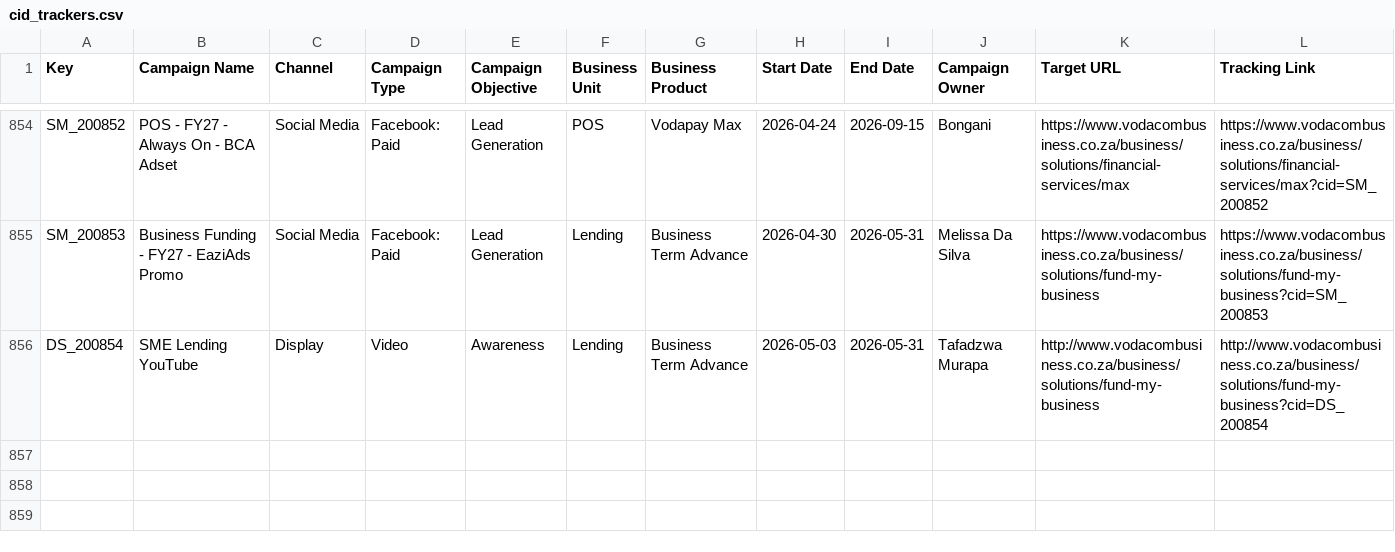
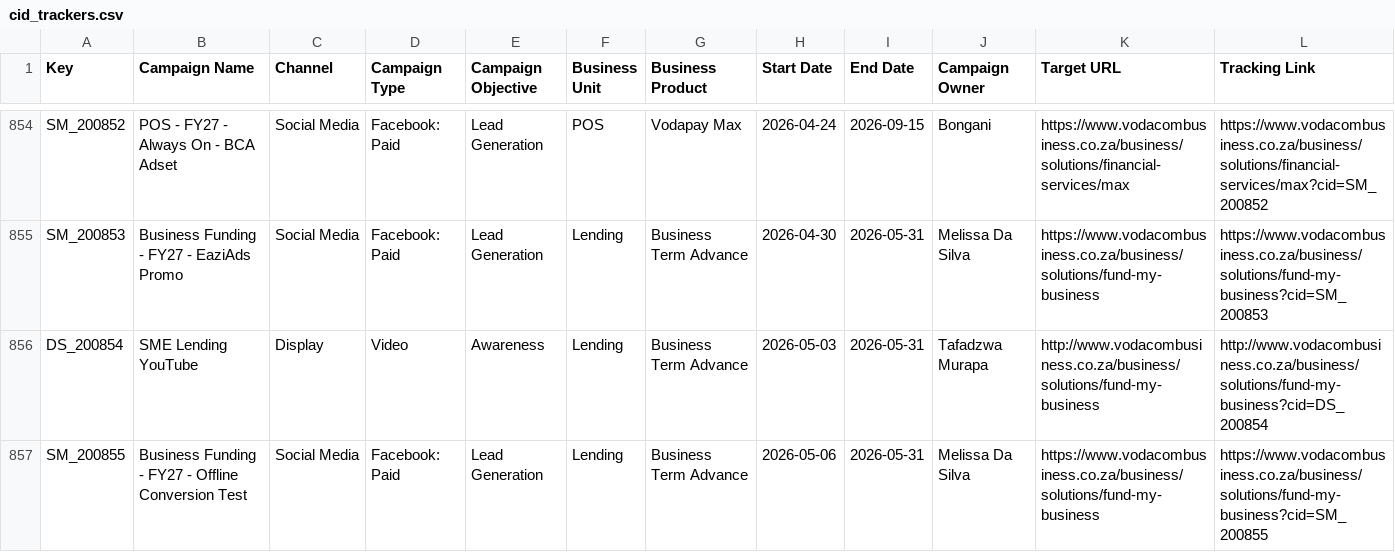
Before and after one commit to Nikhil-Lakha/cidTracker, a CSV file: cid_trackers.csv, drawn as a sheet; only a part is shown, gaps mark what is left out.

Commit message:
Update trackers – SM_200855

```diff
--- a/cid_trackers.csv
+++ b/cid_trackers.csv
@@ -856 +856,2 @@ SM_200853,Business Funding - FY27 - EaziAds Promo,Social Media,Facebook: Paid,Le
 DS_200854,SME Lending YouTube,Display,Video,Awareness,Lending,Business Term Advance,2026-05-03,2026-05-31,Tafadzwa Murapa,http://www.vodacombusiness.co.za/business/solutions/fund-my-business,http://www.vodacombusiness.co.za/business/solutions/fund-my-business?cid=DS_200854
+SM_200855,Business Funding - FY27 - Offline Conversion Test,Social Media,Facebook: Paid,Lead Generation,Lending,Business Term Advance,2026-05-06,2026-05-31,Melissa Da Silva,https://www.vodacombusiness.co.za/business/solutions/fund-my-business,https://www.vodacombusiness.co.za/business/solutions/fund-my-business?cid=SM_200855
```
